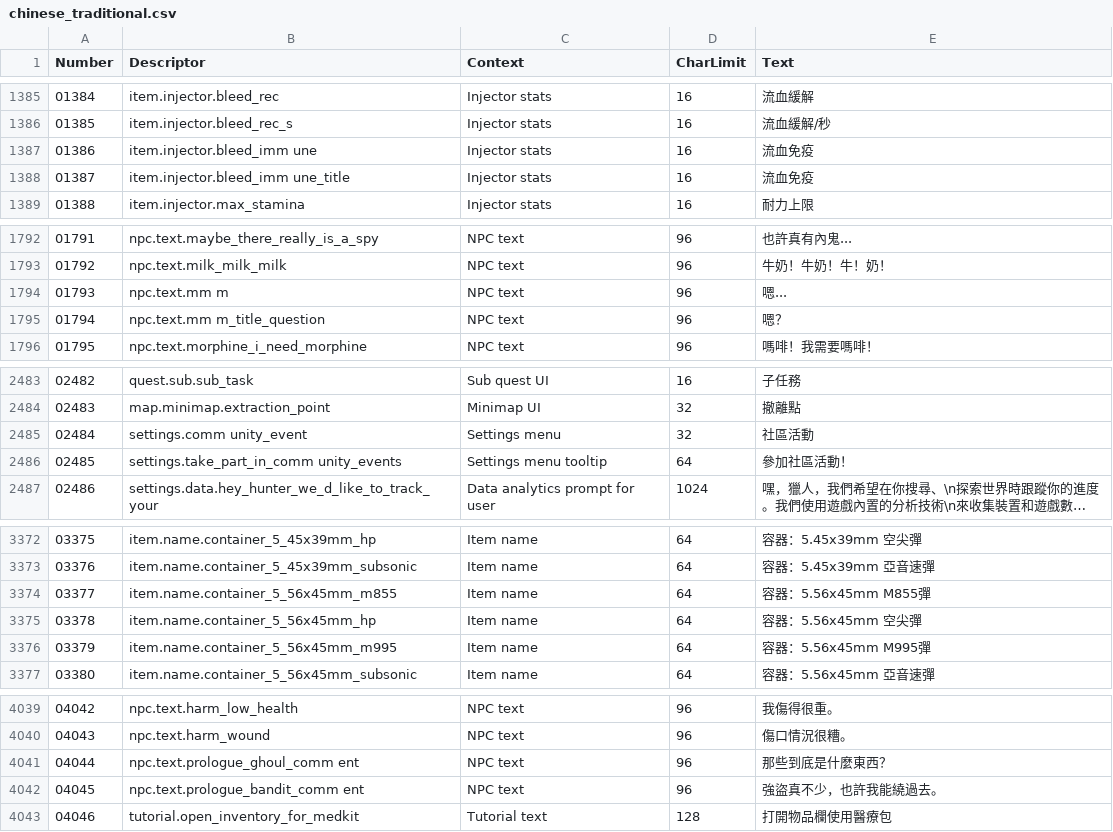
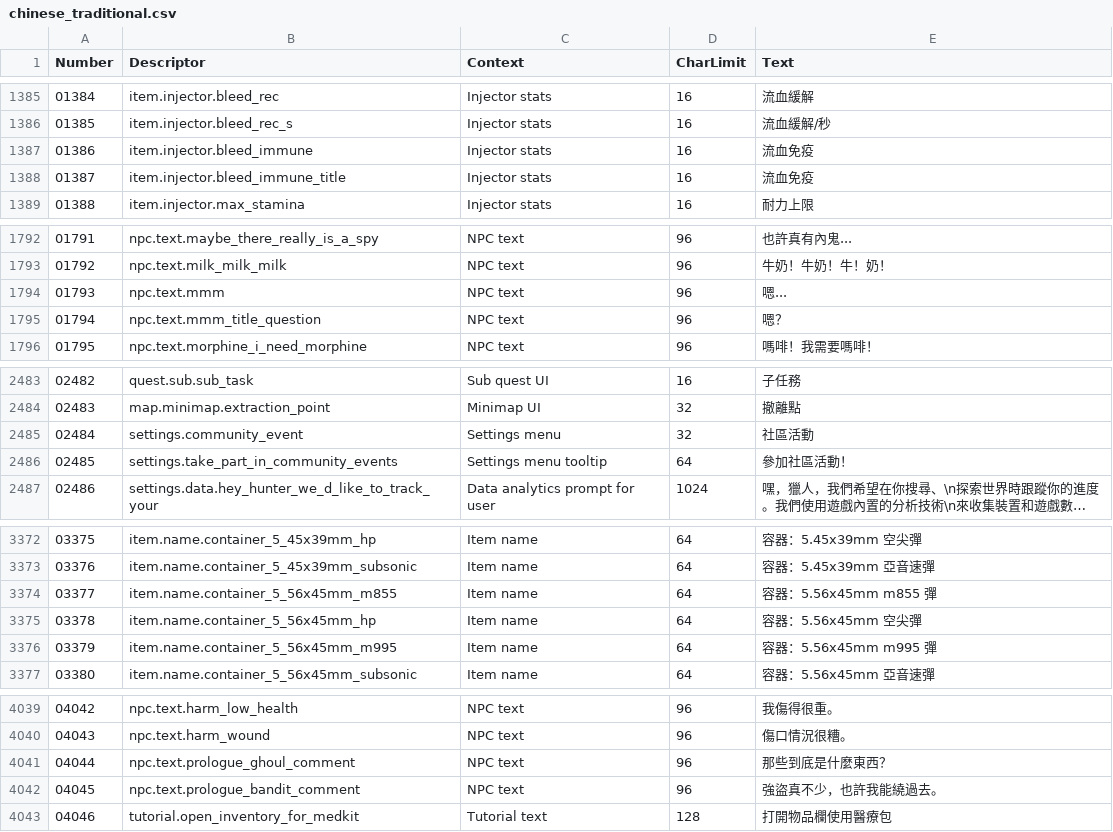
Before and after one commit to NCFFCN/chinese_traditional, a CSV file: chinese_traditional.csv, drawn as a sheet; only a part is shown, gaps mark what is left out; long unchanged cells end in …; the diff covers the shown part only; the diff names each change by its address in the sheet, - before the commit and + after, or states it on an @@ line.

```diff
--- a/chinese_traditional.csv
+++ b/chinese_traditional.csv
-B1387 (Descriptor): item.injector.bleed_imm une
+B1387 (Descriptor): item.injector.bleed_immune
-B1388 (Descriptor): item.injector.bleed_imm une_title
+B1388 (Descriptor): item.injector.bleed_immune_title
-B1794 (Descriptor): npc.text.mm m
+B1794 (Descriptor): npc.text.mmm
-B1795 (Descriptor): npc.text.mm m_title_question
+B1795 (Descriptor): npc.text.mmm_title_question
-B2485 (Descriptor): settings.comm unity_event
+B2485 (Descriptor): settings.community_event
-B2486 (Descriptor): settings.take_part_in_comm unity_events
+B2486 (Descriptor): settings.take_part_in_community_events
-E3374 (Text): 容器：5.56x45mm M855彈
+E3374 (Text): 容器：5.56x45mm m855 彈
-E3376 (Text): 容器：5.56x45mm M995彈
+E3376 (Text): 容器：5.56x45mm m995 彈
-B4041 (Descriptor): npc.text.prologue_ghoul_comm ent
+B4041 (Descriptor): npc.text.prologue_ghoul_comment
-B4042 (Descriptor): npc.text.prologue_bandit_comm ent
+B4042 (Descriptor): npc.text.prologue_bandit_comment
```
Also changed, not shown: 45 edited cells elsewhere in this file, 1 other file.
